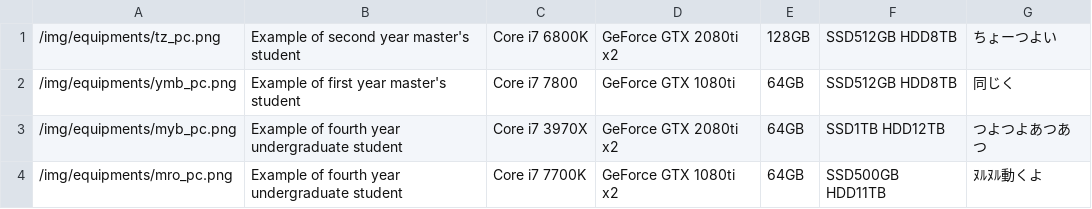
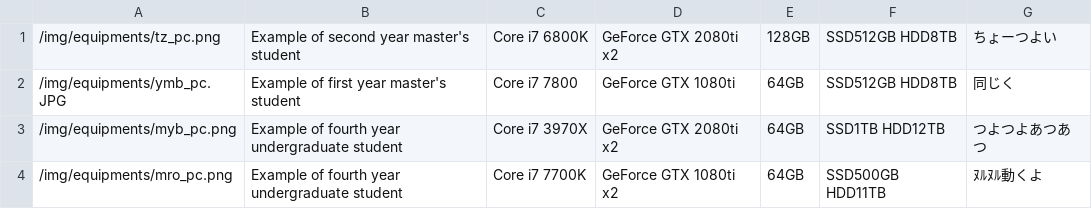
Before and after one commit to simizlab/simizlab-homepage, a CSV file: static/csv/equipments/personal.en.csv, drawn as a sheet.

Commit message:
Update

```diff
--- a/static/csv/equipments/personal.en.csv
+++ b/static/csv/equipments/personal.en.csv
@@ -1,3 +1,3 @@
 /img/equipments/tz_pc.png,Example of second year master's student,Core i7 6800K,GeForce GTX 2080ti x2,128GB,SSD512GB HDD8TB,ちょーつよい
-/img/equipments/ymb_pc.png,Example of first year master's student,Core i7 7800,GeForce GTX 1080ti,64GB,SSD512GB HDD8TB,同じく
+/img/equipments/ymb_pc.JPG,Example of first year master's student,Core i7 7800,GeForce GTX 1080ti,64GB,SSD512GB HDD8TB,同じく
 /img/equipments/myb_pc.png,Example of fourth year undergraduate student,Core i7 3970X,GeForce GTX 2080ti x2,64GB,SSD1TB HDD12TB,つよつよあつあつ
```
